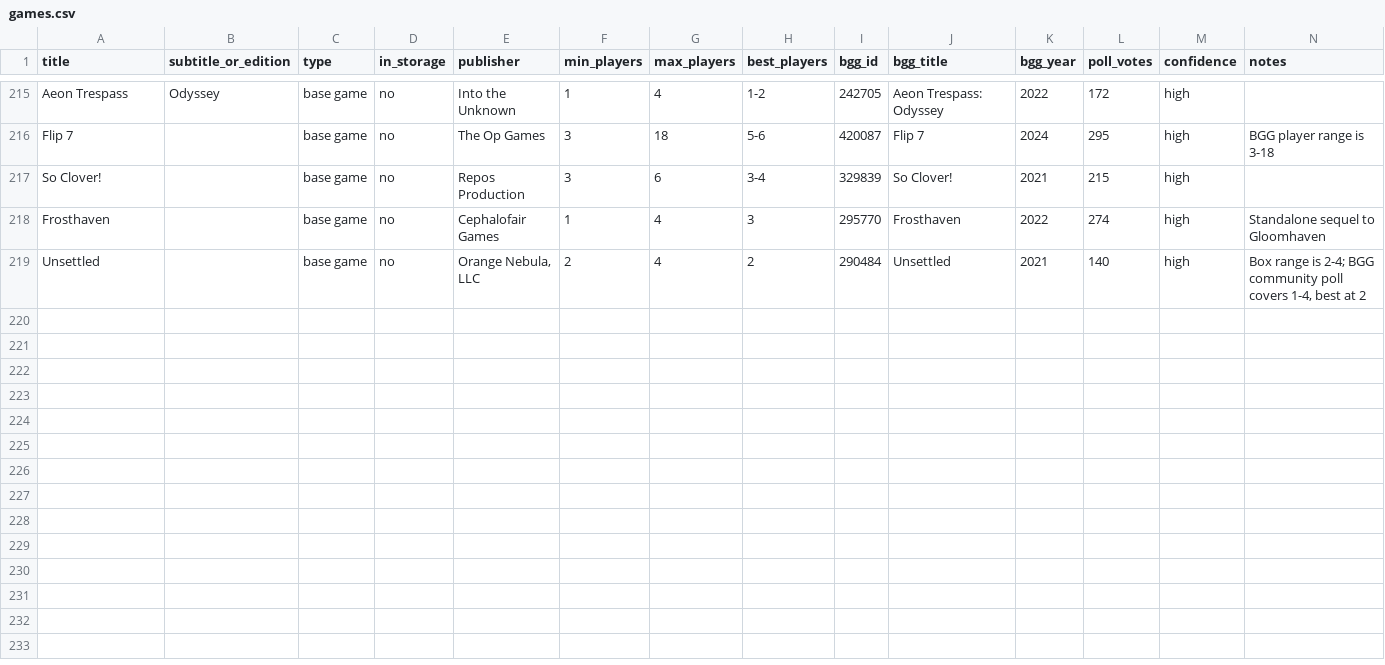
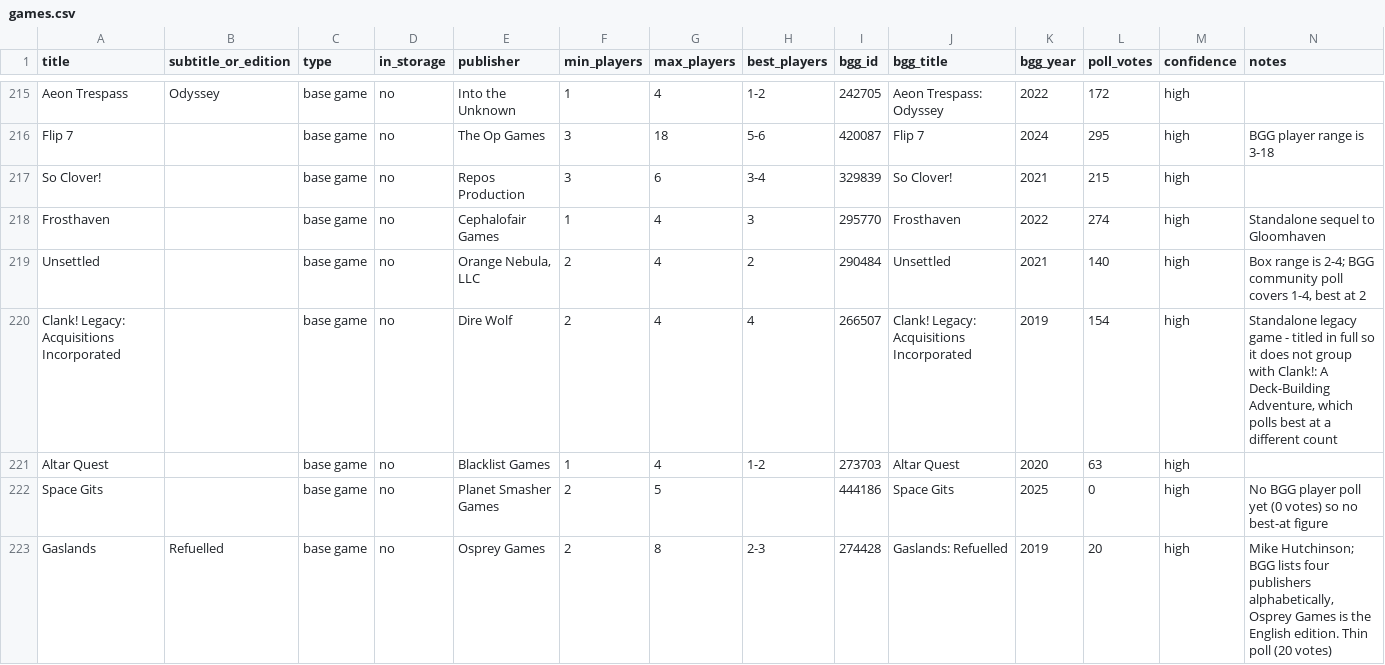
Before and after one commit to ErikWolpaw/board-game-library, a CSV file: games.csv, drawn as a sheet; only a part is shown, gaps mark what is left out.

```diff
--- a/games.csv
+++ b/games.csv
@@ -219 +219,5 @@ Frosthaven,,base game,no,Cephalofair Games,1,4,3,295770,Frosthaven,2022,274,high
 Unsettled,,base game,no,"Orange Nebula, LLC",2,4,2,290484,Unsettled,2021,140,high,"Box range is 2-4; BGG community poll covers 1-4, best at 2"
+Clank! Legacy: Acquisitions Incorporated,,base game,no,Dire Wolf,2,4,4,266507,Clank! Legacy: Acquisitions Incorporated,2019,154,high,"Standalone legacy game - titled in full so it does not group with Clank!: A Deck-Building Adventure, which polls best at a different count"
+Altar Quest,,base game,no,Blacklist Games,1,4,1-2,273703,Altar Quest,2020,63,high,
+Space Gits,,base game,no,Planet Smasher Games,2,5,,444186,Space Gits,2025,0,high,No BGG player poll yet (0 votes) so no best-at figure
+Gaslands,Refuelled,base game,no,Osprey Games,2,8,2-3,274428,Gaslands: Refuelled,2019,20,high,"Mike Hutchinson; BGG lists four publishers alphabetically, Osprey Games is the English edition. Thin poll (20 votes)"
```
